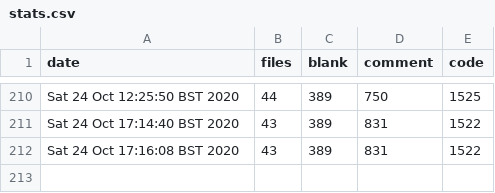
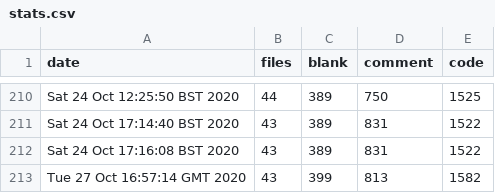
Before and after one commit to iwishiwasaneagle/OPP_4_SAR, a CSV file: helpers/stats.csv, drawn as a sheet; only a part is shown, gaps mark what is left out.

Commit message:
Auto: updated stats.csv

```diff
--- a/helpers/stats.csv
+++ b/helpers/stats.csv
@@ -212 +212,2 @@ Sat 24 Oct 17:14:40 BST 2020,43,389,831,1522
 Sat 24 Oct 17:16:08 BST 2020,43,389,831,1522
+Tue 27 Oct 16:57:14 GMT 2020,43,399,813,1582
```
